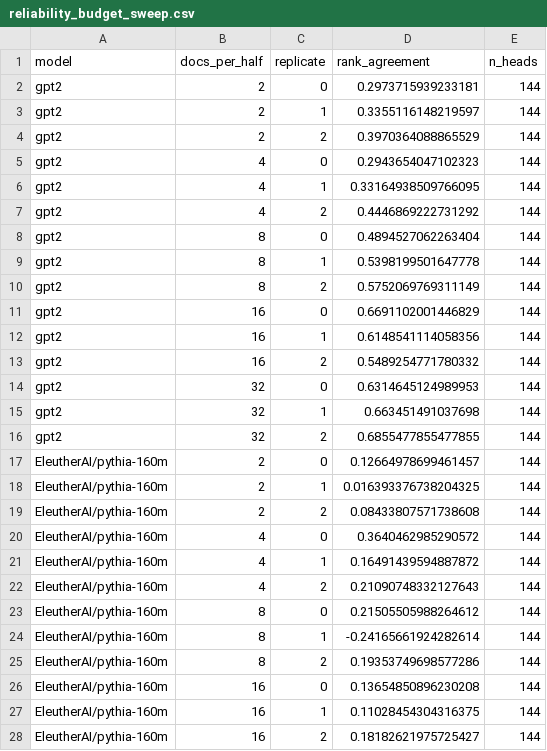
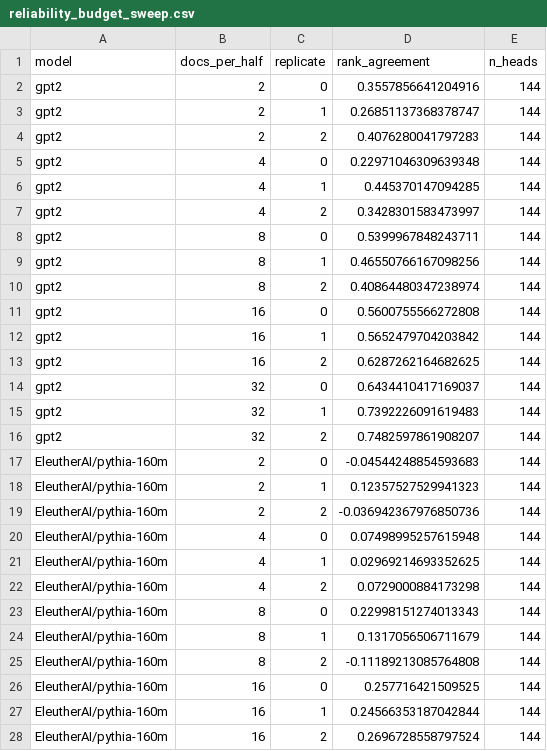
Before and after one commit to RohanMulay1/xsa-controls, a CSV file: results/reliability_budget_sweep.csv, drawn as a sheet; only a part is shown; the diff covers the shown part only.

```diff
--- a/results/reliability_budget_sweep.csv
+++ b/results/reliability_budget_sweep.csv
@@ -1,28 +1,28 @@
 model,docs_per_half,replicate,rank_agreement,n_heads
-gpt2,2,0,0.2973715939233181,144
-gpt2,2,1,0.3355116148219597,144
-gpt2,2,2,0.3970364088865529,144
-gpt2,4,0,0.2943654047102323,144
-gpt2,4,1,0.33164938509766095,144
-gpt2,4,2,0.4446869222731292,144
-gpt2,8,0,0.4894527062263404,144
-gpt2,8,1,0.5398199501647778,144
-gpt2,8,2,0.5752069769311149,144
-gpt2,16,0,0.6691102001446829,144
-gpt2,16,1,0.6148541114058356,144
-gpt2,16,2,0.5489254771780332,144
-gpt2,32,0,0.6314645124989953,144
-gpt2,32,1,0.663451491037698,144
-gpt2,32,2,0.6855477855477855,144
-EleutherAI/pythia-160m,2,0,0.12664978699461457,144
-EleutherAI/pythia-160m,2,1,0.016393376738204325,144
-EleutherAI/pythia-160m,2,2,0.08433807571738608,144
-EleutherAI/pythia-160m,4,0,0.3640462985290572,144
-EleutherAI/pythia-160m,4,1,0.16491439594887872,144
-EleutherAI/pythia-160m,4,2,0.21090748332127643,144
-EleutherAI/pythia-160m,8,0,0.21505505988264612,144
-EleutherAI/pythia-160m,8,1,-0.24165661924282614,144
-EleutherAI/pythia-160m,8,2,0.19353749698577286,144
-EleutherAI/pythia-160m,16,0,0.13654850896230208,144
-EleutherAI/pythia-160m,16,1,0.11028454304316375,144
-EleutherAI/pythia-160m,16,2,0.18182621975725427,144
+gpt2,2,0,0.3557856641204916,144
+gpt2,2,1,0.26851137368378747,144
+gpt2,2,2,0.4076280041797283,144
+gpt2,4,0,0.22971046309639348,144
+gpt2,4,1,0.445370147094285,144
+gpt2,4,2,0.3428301583473997,144
+gpt2,8,0,0.5399967848243711,144
+gpt2,8,1,0.46550766167098256,144
+gpt2,8,2,0.40864480347238974,144
+gpt2,16,0,0.5600755566272808,144
+gpt2,16,1,0.5652479704203842,144
+gpt2,16,2,0.6287262164682625,144
+gpt2,32,0,0.6434410417169037,144
+gpt2,32,1,0.7392226091619483,144
+gpt2,32,2,0.7482597861908207,144
+EleutherAI/pythia-160m,2,0,-0.04544248854593683,144
+EleutherAI/pythia-160m,2,1,0.12357527529941323,144
+EleutherAI/pythia-160m,2,2,-0.036942367976850736,144
+EleutherAI/pythia-160m,4,0,0.07498995257615948,144
+EleutherAI/pythia-160m,4,1,0.02969214693352625,144
+EleutherAI/pythia-160m,4,2,0.0729000884173298,144
+EleutherAI/pythia-160m,8,0,0.22998151274013343,144
+EleutherAI/pythia-160m,8,1,0.1317056506711679,144
+EleutherAI/pythia-160m,8,2,-0.11189213085764808,144
+EleutherAI/pythia-160m,16,0,0.257716421509525,144
+EleutherAI/pythia-160m,16,1,0.24566353187042844,144
+EleutherAI/pythia-160m,16,2,0.2696728558797524,144
```
Also changed, not shown: 18 edited cells elsewhere in this file, results/a2_correlations.csv, results/reliability.csv, 20 other files.
